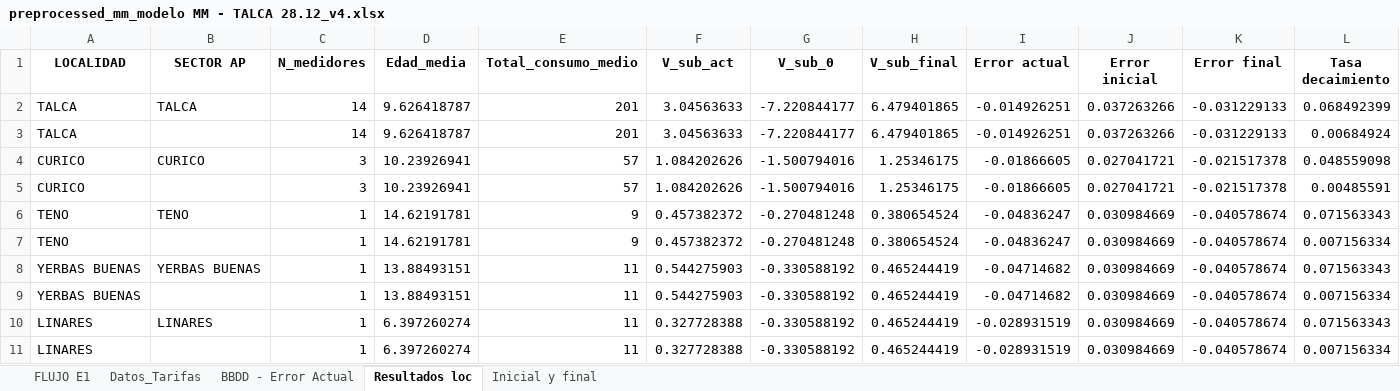
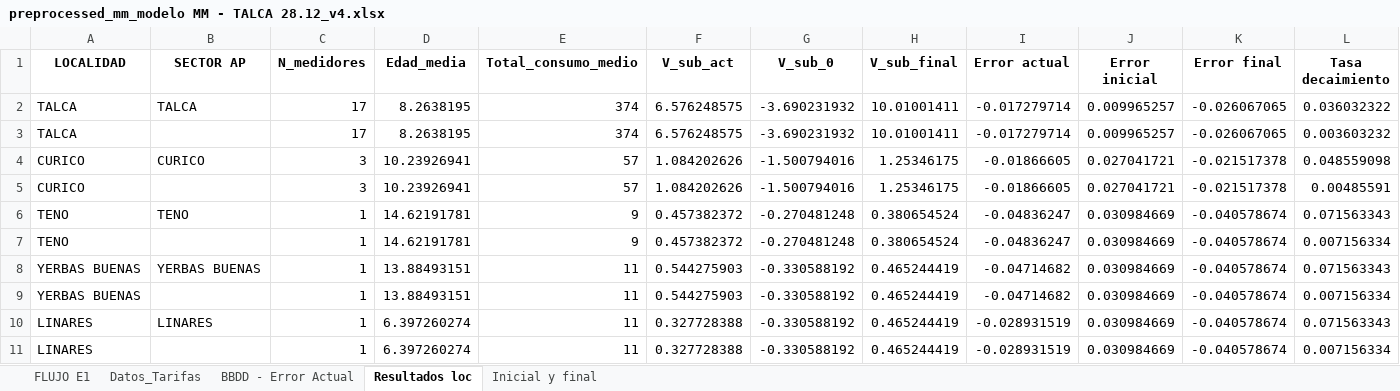
Before and after one commit to TomasIbaceta/6020.Inecon_ModeloVanMedicion, an Excel workbook: Code/Limpio/Excels/preprocessed/preprocessed_mm_modelo MM - TALCA 28.12_v4.xlsx, sheet Resultados loc, drawn as a sheet; values as stored, in another font and other column widths than the file's, no borders; removed rows and columns are numbered as before the commit, all else as after; the diff names each change by its address in the sheet, - before the commit and + after, or states it on an @@ line.

```diff
--- a/Code/Limpio/Excels/preprocessed/preprocessed_mm_modelo MM - TALCA 28.12_v4.xlsx (sheet Resultados loc)
+++ b/Code/Limpio/Excels/preprocessed/preprocessed_mm_modelo MM - TALCA 28.12_v4.xlsx (sheet Resultados loc)
-row 2: TALCA | TALCA | 14 | 9.626418787 | 201 | 3.04563633 | -7.220844177 | 6.479401865 | -0.014926251 | 0.037263266 | -0.031229133 | 0.068492399
-row 3: TALCA |  | 14 | 9.626418787 | 201 | 3.04563633 | -7.220844177 | 6.479401865 | -0.014926251 | 0.037263266 | -0.031229133 | 0.00684924
+row 2: TALCA | TALCA | 17 | 8.2638195 | 374 | 6.576248575 | -3.690231932 | 10.01001411 | -0.017279714 | 0.009965257 | -0.026067065 | 0.036032322
+row 3: TALCA |  | 17 | 8.2638195 | 374 | 6.576248575 | -3.690231932 | 10.01001411 | -0.017279714 | 0.009965257 | -0.026067065 | 0.003603232
```
Also changed, not shown: sheet BBDD - Error Actual, sheet Inicial y final, 5 other files.
